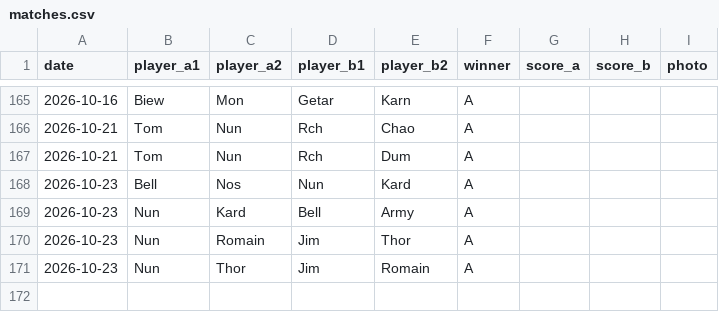
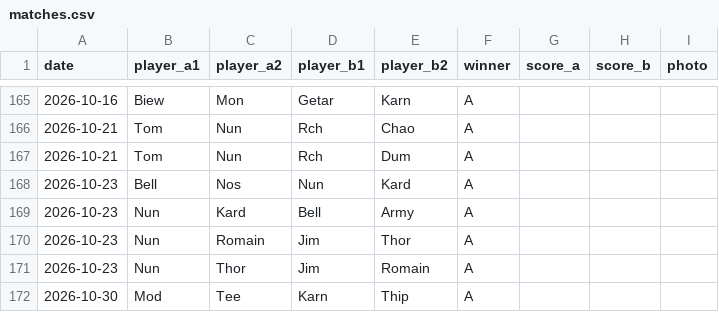
Before and after one commit to Jim2k-bdmtn/chalong_bdmtn, a CSV file: data/matches.csv, drawn as a sheet; only a part is shown, gaps mark what is left out; the diff names each change by its address in the sheet, - before the commit and + after, or states it on an @@ line.

```diff
--- a/data/matches.csv
+++ b/data/matches.csv
+row 172: 2026-10-30 | Mod | Tee | Karn | Thip | A
```
Also changed, not shown: data/players.csv, 1 other file.
